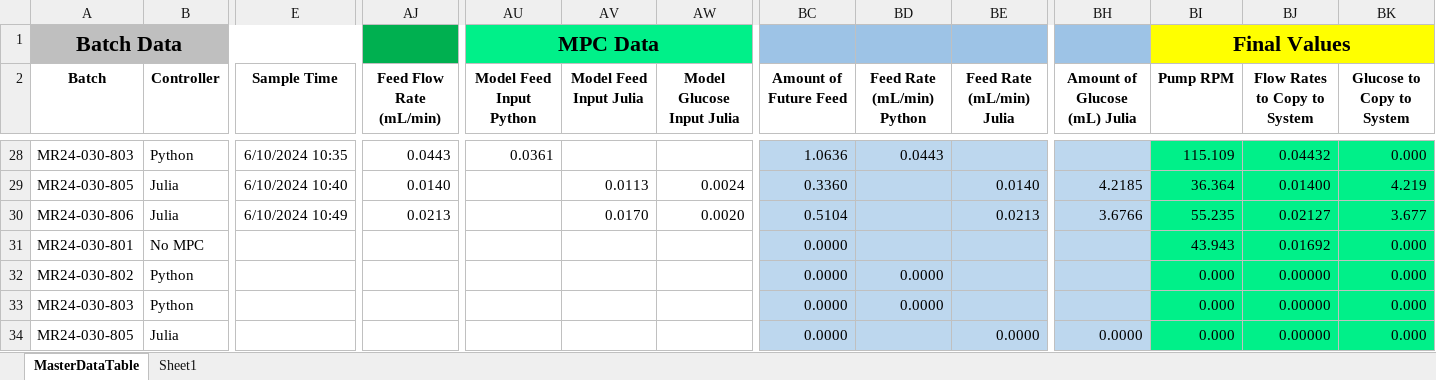
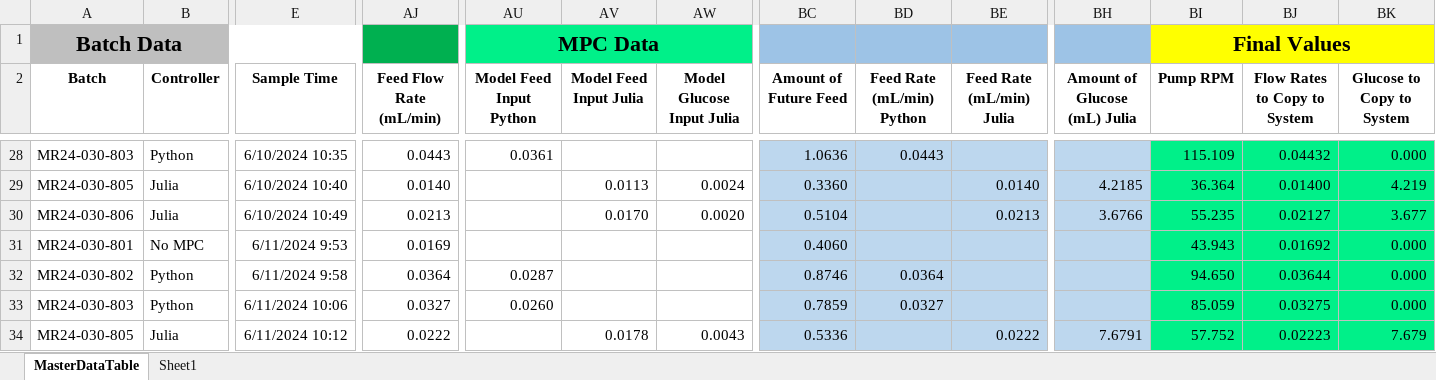
Before and after one commit to zhatz111/state-space-mpc, an Excel workbook: data/MR24-030 Experiment/MR24-030-MasterDataTable.xlsx, sheet MasterDataTable, drawn as a sheet; only a part is shown, gaps mark what is left out; values as stored, in another font and other column widths than the file's, no borders; conditional formats not drawn; the diff covers the shown part only; the diff names each change by its address in the sheet, - before the commit and + after, or states it on an @@ line.

```diff
--- a/data/MR24-030 Experiment/MR24-030-MasterDataTable.xlsx (sheet MasterDataTable)
+++ b/data/MR24-030 Experiment/MR24-030-MasterDataTable.xlsx (sheet MasterDataTable)
-E31 (Sample Time): (empty)
+E31 (Sample Time): 6/11/2024 9:53
-AJ31 (Feed Flow Rate (mL/min)): (empty)
+AJ31 (Feed Flow Rate (mL/min)): 0.0169
-BC31 (Amount of Future Feed): 0.0000
+BC31 (Amount of Future Feed): 0.4060
-E32 (Sample Time): (empty)
+E32 (Sample Time): 6/11/2024 9:58
-AJ32 (Feed Flow Rate (mL/min)): (empty)
+AJ32 (Feed Flow Rate (mL/min)): 0.0364
-AU32 (Model Feed Input Python): (empty)
+AU32 (Model Feed Input Python): 0.0287
-BC32 (Amount of Future Feed): 0.0000
+BC32 (Amount of Future Feed): 0.8746
-BD32 (Feed Rate (mL/min) Python): 0.0000
+BD32 (Feed Rate (mL/min) Python): 0.0364
-BI32 (Pump RPM): 0.000
+BI32 (Pump RPM): 94.650
-BJ32 (Flow Rates to Copy to System): 0.00000
+BJ32 (Flow Rates to Copy to System): 0.03644
-E33 (Sample Time): (empty)
+E33 (Sample Time): 6/11/2024 10:06
-AJ33 (Feed Flow Rate (mL/min)): (empty)
+AJ33 (Feed Flow Rate (mL/min)): 0.0327
-AU33 (Model Feed Input Python): (empty)
+AU33 (Model Feed Input Python): 0.0260
-BC33 (Amount of Future Feed): 0.0000
+BC33 (Amount of Future Feed): 0.7859
-BD33 (Feed Rate (mL/min) Python): 0.0000
+BD33 (Feed Rate (mL/min) Python): 0.0327
-BI33 (Pump RPM): 0.000
+BI33 (Pump RPM): 85.059
-BJ33 (Flow Rates to Copy to System): 0.00000
+BJ33 (Flow Rates to Copy to System): 0.03275
-E34 (Sample Time): (empty)
+E34 (Sample Time): 6/11/2024 10:12
-AJ34 (Feed Flow Rate (mL/min)): (empty)
+AJ34 (Feed Flow Rate (mL/min)): 0.0222
-AV34 (Model Feed Input Julia): (empty)
+AV34 (Model Feed Input Julia): 0.0178
-AW34 (Model Glucose Input Julia): (empty)
+AW34 (Model Glucose Input Julia): 0.0043
-BC34 (Amount of Future Feed): 0.0000
+BC34 (Amount of Future Feed): 0.5336
-BE34 (Feed Rate (mL/min) Julia): 0.0000
+BE34 (Feed Rate (mL/min) Julia): 0.0222
-BH34 (Amount of Glucose (mL) Julia): 0.0000
+BH34 (Amount of Glucose (mL) Julia): 7.6791
-BI34 (Pump RPM): 0.000
+BI34 (Pump RPM): 57.752
-BJ34 (Flow Rates to Copy to System): 0.00000
+BJ34 (Flow Rates to Copy to System): 0.02223
-BK34 (Glucose to Copy to System): 0.000
+BK34 (Glucose to Copy to System): 7.679
```
Also changed, not shown: 8 added rows, 8 removed rows, 93 edited cells and cell formats elsewhere in this sheet, 7 other files.
